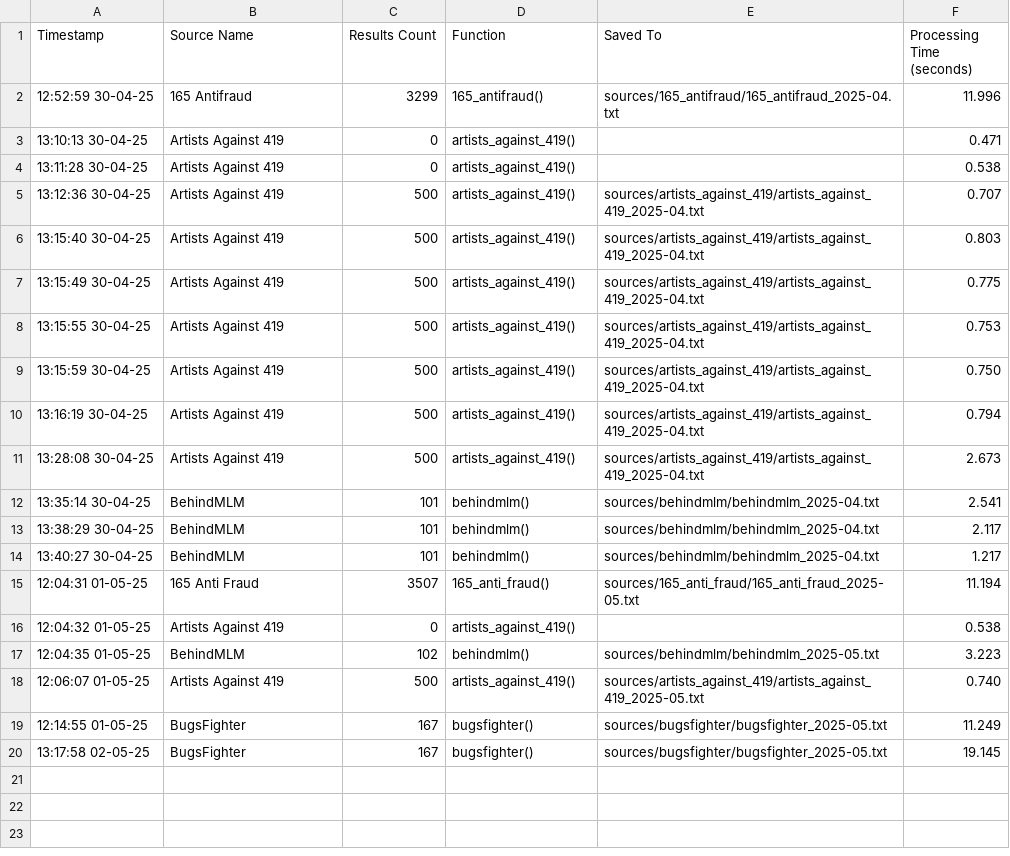
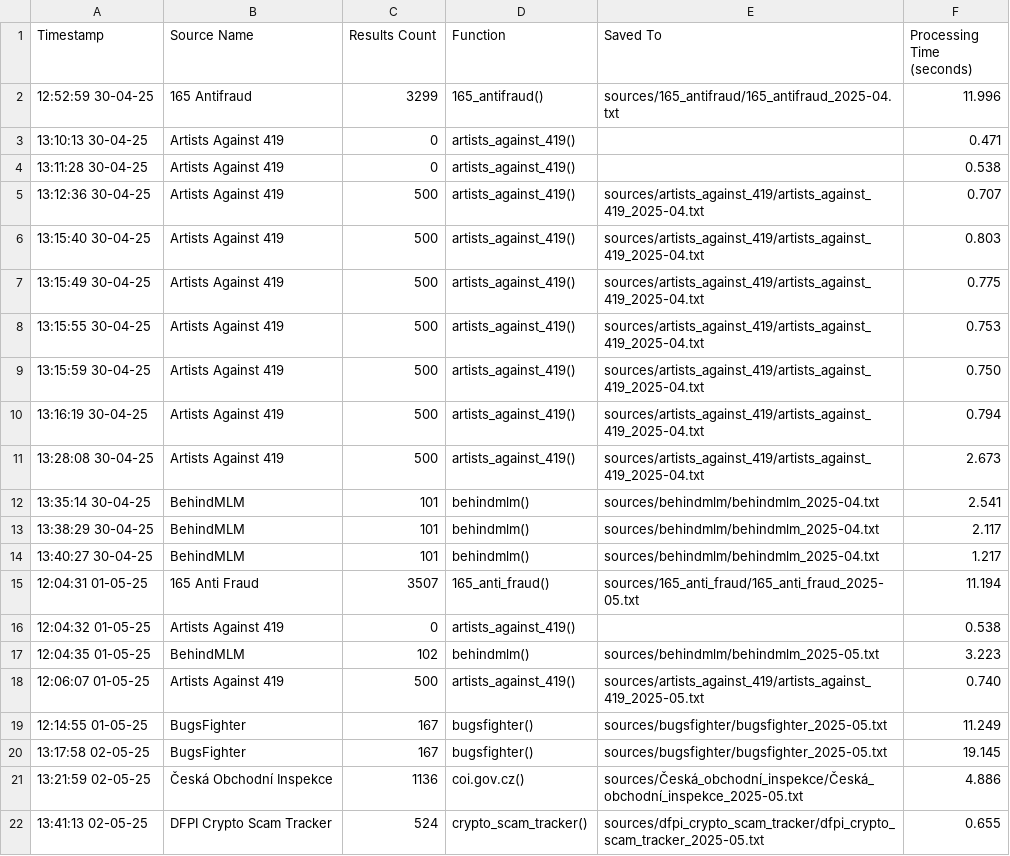
Before and after one commit to jarelllama/Scam-Blocklist-Sources, a CSV file: logs/retrieve_log.csv, drawn as a sheet.

```diff
--- a/logs/retrieve_log.csv
+++ b/logs/retrieve_log.csv
@@ -20 +20,3 @@ Timestamp,Source Name,Results Count,Function,Saved To,Processing Time (seconds)
 13:17:58 02-05-25,BugsFighter,167,bugsfighter(),sources/bugsfighter/bugsfighter_2025-05.txt,19.145
+13:21:59 02-05-25,Česká Obchodní Inspekce,1136,coi.gov.cz(),sources/Česká_obchodní_inspekce/Česká_obchodní_inspekce_2025-05.txt,4.886
+13:41:13 02-05-25,DFPI Crypto Scam Tracker,524,crypto_scam_tracker(),sources/dfpi_crypto_scam_tracker/dfpi_crypto_scam_tracker_2025-05.txt,0.655
```
Also changed, not shown: logs/collate_log.csv, 4 other files.
